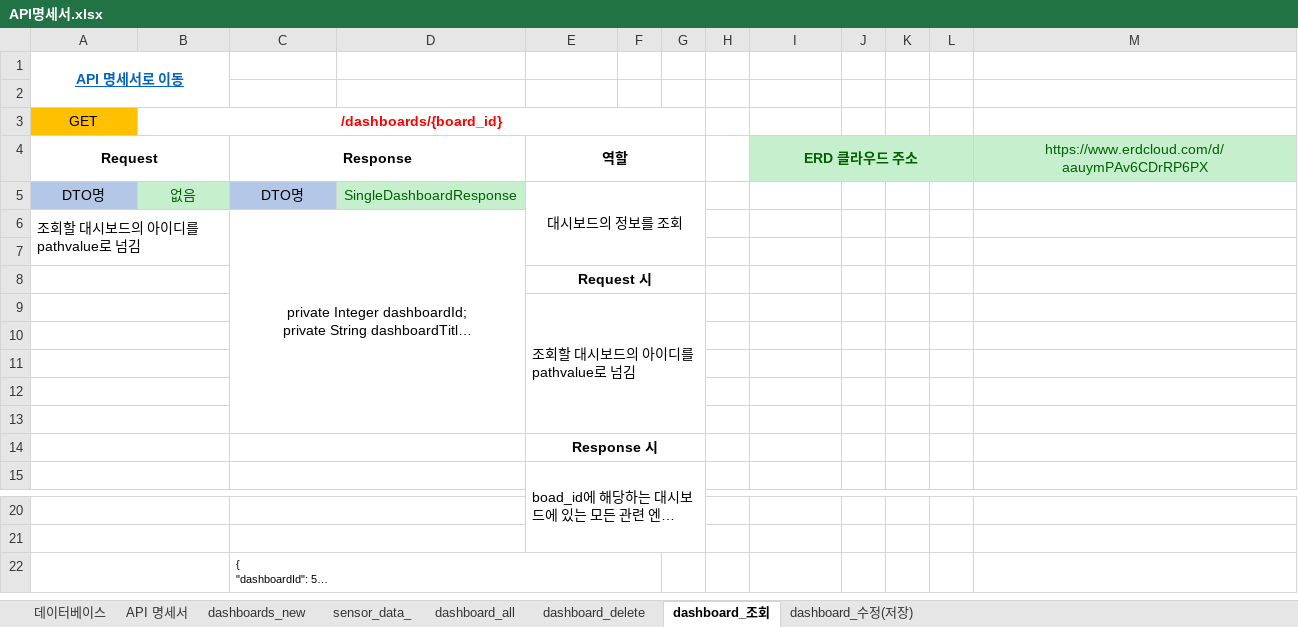
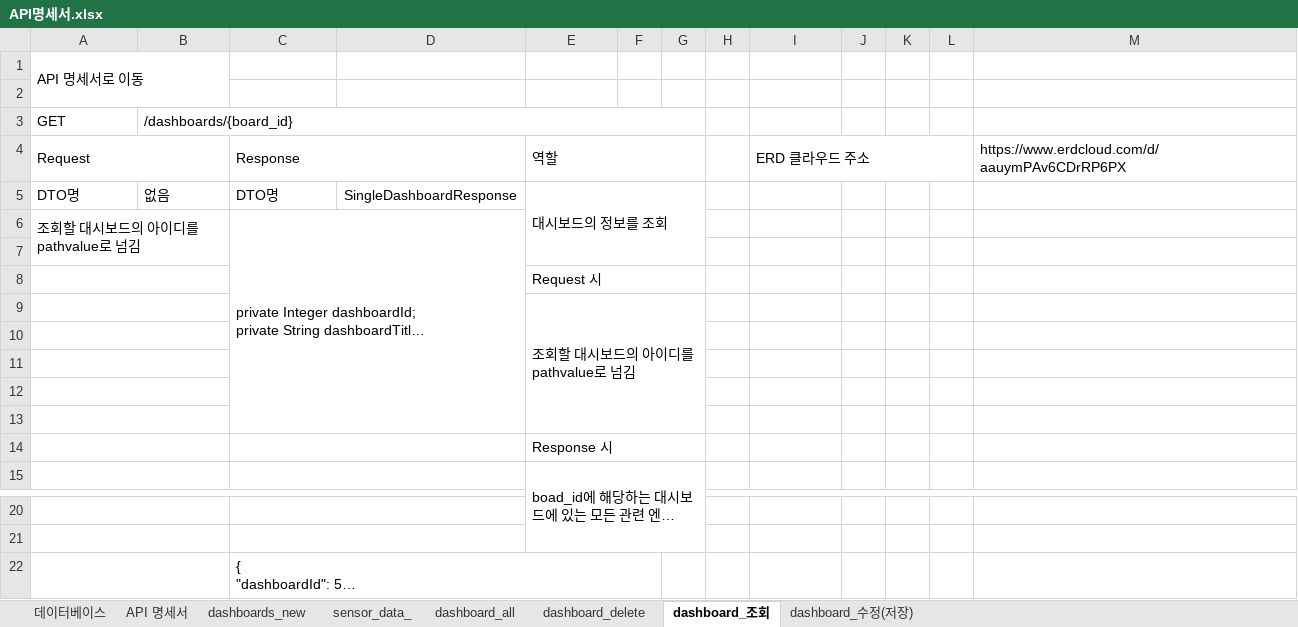
Before and after one commit to taken-soft/server, an Excel workbook: src/main/resources/static/API명세서.xlsx, sheet dashboard_조회, drawn as a sheet; only a part is shown, gaps mark what is left out; long unchanged cells end in …; values as stored, in another font and other column widths than the file's, no borders; charts and pictures not drawn; the diff names each change by its address in the sheet, - before the commit and + after, or states it on an @@ line.

```diff
--- a/src/main/resources/static/API명세서.xlsx (sheet dashboard_조회)
+++ b/src/main/resources/static/API명세서.xlsx (sheet dashboard_조회)
@@ A1 alignment: center → left, bold: on → off, underline: on → off, text colour: #0563C1 → black @@
-A3:B3 alignment: center
+A3:B3 alignment: left
-A3 fill: #FFC000
+A3 fill: none
@@ B3 bold: on → off, text colour: #FF0000 → black @@
@@ A4 alignment: center → left, bold: on → off @@
@@ C4 alignment: center → left, bold: on → off @@
-E4:E5 alignment: center
+E4:E5 alignment: left
-E4 bold: on
+E4 bold: off
-I4 alignment: center
+I4 alignment: left
-I4:M4 fill: #C6EFCE
+I4:M4 fill: none
@@ I4 bold: on → off, text colour: #006100 → black @@
@@ M4 alignment: center → left, text colour: #006100 → black @@
-A5 fill: #B4C7E7
+A5 fill: none
-A5:C5 alignment: center
+A5:C5 alignment: left
@@ B5 fill: #C6EFCE → none, text colour: #006100 → black @@
-C5 fill: #B4C7E7
+C5 fill: none
@@ D5 fill: #C6EFCE → none, text colour: #006100 → black @@
-C6 alignment: center
+C6 alignment: left
@@ E8 alignment: center → left, bold: on → off @@
@@ E14 alignment: center → left, bold: on → off @@
@@ C22 text size: larger @@
```
Also changed, not shown: sheet dashboard_수정(저장), sheet sensor_data_, sheet dashboard_delete, sheet dashboard_all, sheet dashboards_new, sheet 데이터베이스, 1 more sheet, charts or pictures, 7 other files.
